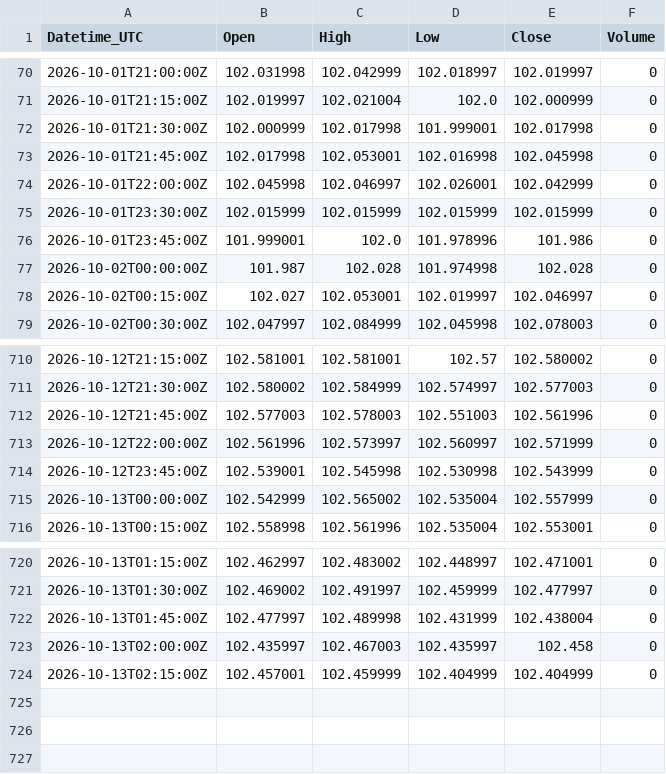
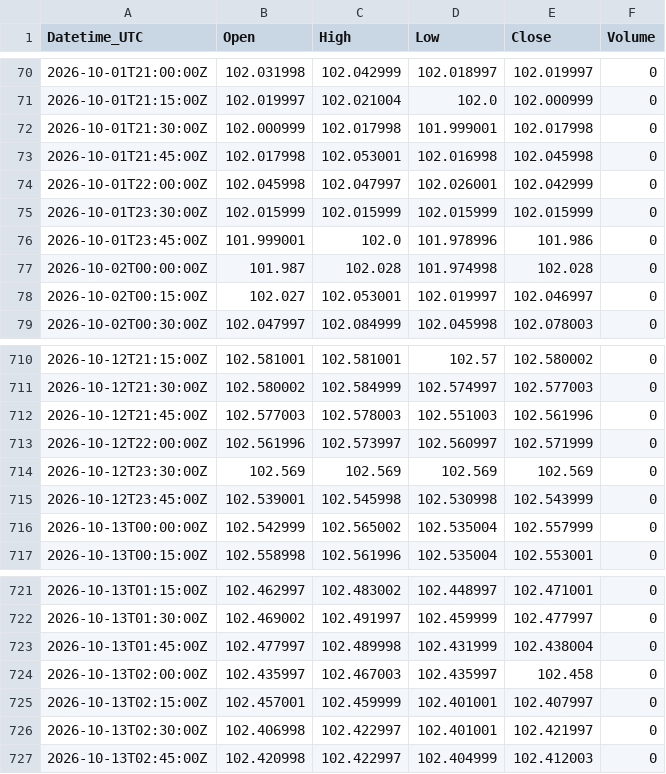
Before and after one commit to Kubula-xu/claude-finance-data, a CSV file: data/dxy_15m.csv, drawn as a sheet; only a part is shown, gaps mark what is left out.

```diff
--- a/data/dxy_15m.csv
+++ b/data/dxy_15m.csv
@@ -73,3 +73,3 @@ Datetime_UTC,Open,High,Low,Close,Volume
 2026-10-01T21:45:00Z,102.017998,102.053001,102.016998,102.045998,0
-2026-10-01T22:00:00Z,102.045998,102.046997,102.026001,102.042999,0
+2026-10-01T22:00:00Z,102.045998,102.047997,102.026001,102.042999,0
 2026-10-01T23:30:00Z,102.015999,102.015999,102.015999,102.015999,0
@@ -713,2 +713,3 @@ Datetime_UTC,Open,High,Low,Close,Volume
 2026-10-12T22:00:00Z,102.561996,102.573997,102.560997,102.571999,0
+2026-10-12T23:30:00Z,102.569,102.569,102.569,102.569,0
 2026-10-12T23:45:00Z,102.539001,102.545998,102.530998,102.543999,0
@@ -723,2 +724,4 @@ Datetime_UTC,Open,High,Low,Close,Volume
 2026-10-13T02:00:00Z,102.435997,102.467003,102.435997,102.458,0
-2026-10-13T02:15:00Z,102.457001,102.459999,102.404999,102.404999,0
+2026-10-13T02:15:00Z,102.457001,102.459999,102.401001,102.407997,0
+2026-10-13T02:30:00Z,102.406998,102.422997,102.401001,102.421997,0
+2026-10-13T02:45:00Z,102.420998,102.422997,102.404999,102.412003,0
```
Also changed, not shown: data/gold_15m.csv, data/nq_15m.csv, 34 other files.
